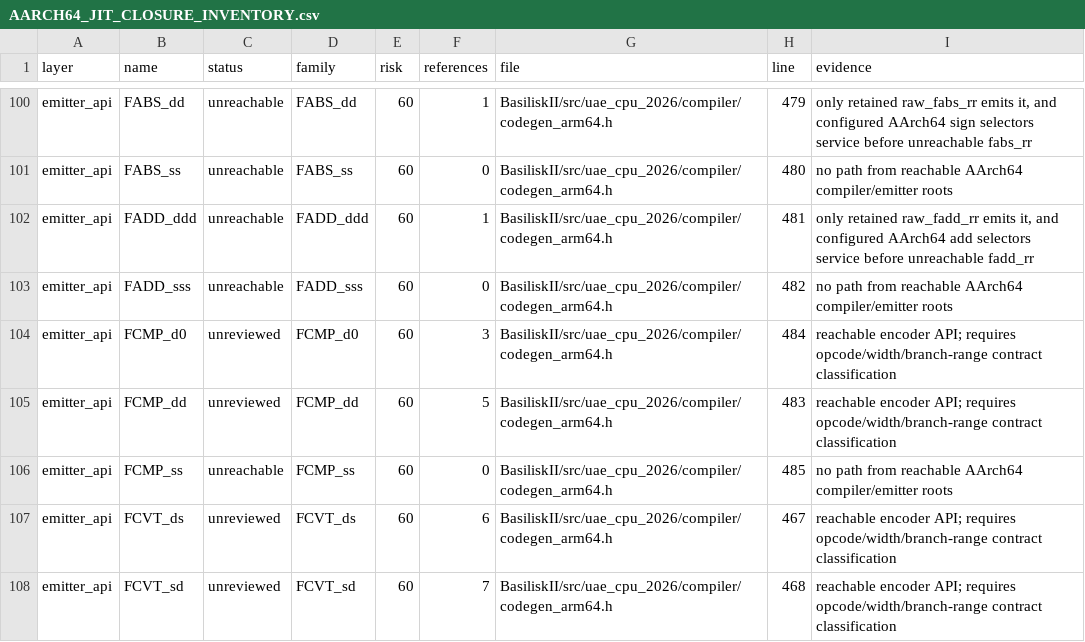
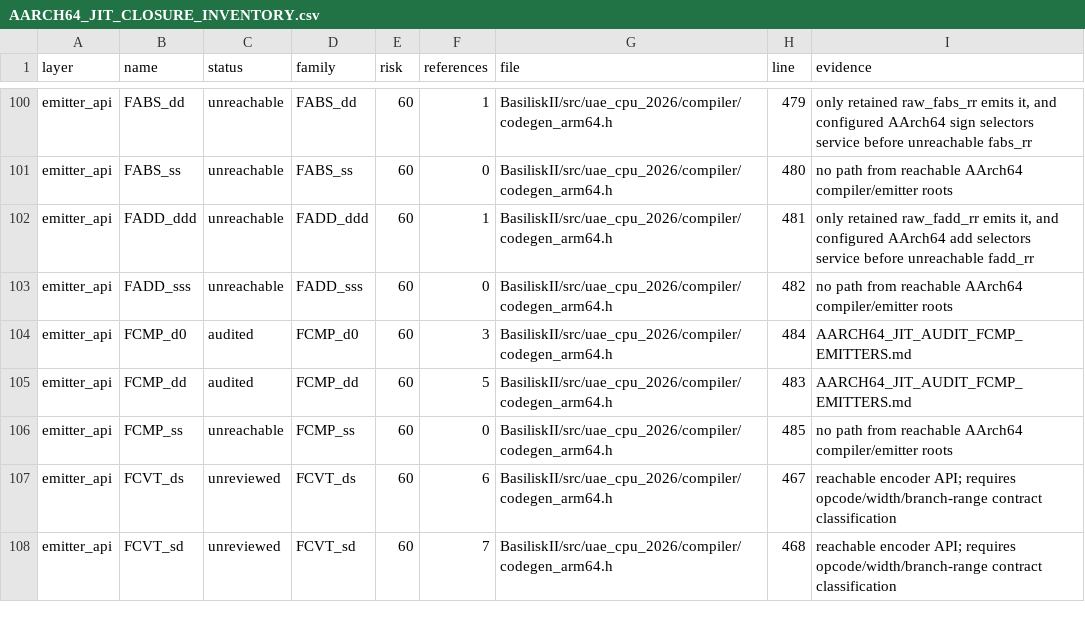
Before and after one commit to rcarmo/macemu, a CSV file: BasiliskII/docs/AARCH64_JIT_CLOSURE_INVENTORY.csv, drawn as a sheet; only a part is shown, gaps mark what is left out.

Commit message:
BasiliskII AArch64 JIT: audit FCMP emitters

```diff
--- a/BasiliskII/docs/AARCH64_JIT_CLOSURE_INVENTORY.csv
+++ b/BasiliskII/docs/AARCH64_JIT_CLOSURE_INVENTORY.csv
@@ -103,4 +103,4 @@ emitter_api,FADD_ddd,unreachable,FADD_ddd,60,1,BasiliskII/src/uae_cpu_2026/compi
 emitter_api,FADD_sss,unreachable,FADD_sss,60,0,BasiliskII/src/uae_cpu_2026/compiler/codegen_arm64.h,482,no path from reachable AArch64 compiler/emitter roots
-emitter_api,FCMP_d0,unreviewed,FCMP_d0,60,3,BasiliskII/src/uae_cpu_2026/compiler/codegen_arm64.h,484,reachable encoder API; requires opcode/width/branch-range contract classification
-emitter_api,FCMP_dd,unreviewed,FCMP_dd,60,5,BasiliskII/src/uae_cpu_2026/compiler/codegen_arm64.h,483,reachable encoder API; requires opcode/width/branch-range contract classification
+emitter_api,FCMP_d0,audited,FCMP_d0,60,3,BasiliskII/src/uae_cpu_2026/compiler/codegen_arm64.h,484,AARCH64_JIT_AUDIT_FCMP_EMITTERS.md
+emitter_api,FCMP_dd,audited,FCMP_dd,60,5,BasiliskII/src/uae_cpu_2026/compiler/codegen_arm64.h,483,AARCH64_JIT_AUDIT_FCMP_EMITTERS.md
 emitter_api,FCMP_ss,unreachable,FCMP_ss,60,0,BasiliskII/src/uae_cpu_2026/compiler/codegen_arm64.h,485,no path from reachable AArch64 compiler/emitter roots
```
Also changed, not shown: 10 other files.
